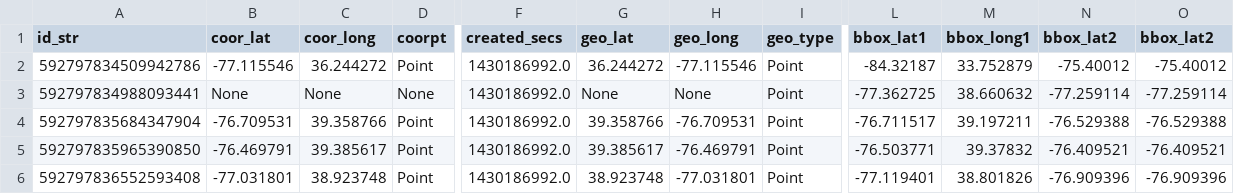
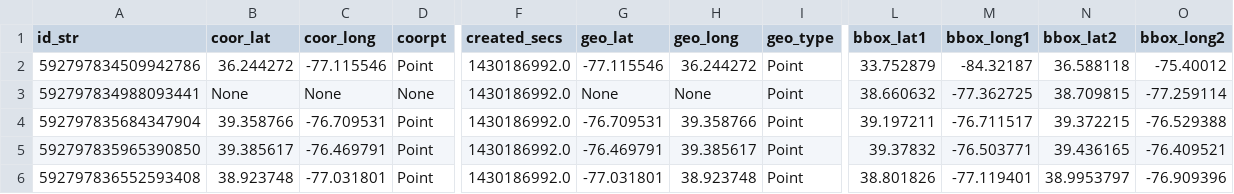
Before and after one commit to GeoBbox/geobbox, a CSV file: analysis/data/csv/micro_sample/4state_20150427-170951.csv, drawn as a sheet; only a part is shown, gaps mark what is left out; the diff names each change by its address in the sheet, - before the commit and + after, or states it on an @@ line.

```diff
--- a/analysis/data/csv/micro_sample/4state_20150427-170951.csv
+++ b/analysis/data/csv/micro_sample/4state_20150427-170951.csv
-O1: bbox_lat2
+O1: bbox_long2
-B2 (coor_lat): -77.115546
+B2 (coor_lat): 36.244272
-C2 (coor_long): 36.244272
+C2 (coor_long): -77.115546
-G2 (geo_lat): 36.244272
+G2 (geo_lat): -77.115546
-H2 (geo_long): -77.115546
+H2 (geo_long): 36.244272
-L2 (bbox_lat1): -84.32187
+L2 (bbox_lat1): 33.752879
-M2 (bbox_long1): 33.752879
+M2 (bbox_long1): -84.32187
-N2 (bbox_lat2): -75.40012
+N2 (bbox_lat2): 36.588118
-L3 (bbox_lat1): -77.362725
+L3 (bbox_lat1): 38.660632
-M3 (bbox_long1): 38.660632
+M3 (bbox_long1): -77.362725
-N3 (bbox_lat2): -77.259114
+N3 (bbox_lat2): 38.709815
-B4 (coor_lat): -76.709531
+B4 (coor_lat): 39.358766
-C4 (coor_long): 39.358766
+C4 (coor_long): -76.709531
-G4 (geo_lat): 39.358766
+G4 (geo_lat): -76.709531
-H4 (geo_long): -76.709531
+H4 (geo_long): 39.358766
-L4 (bbox_lat1): -76.711517
+L4 (bbox_lat1): 39.197211
-M4 (bbox_long1): 39.197211
+M4 (bbox_long1): -76.711517
-N4 (bbox_lat2): -76.529388
+N4 (bbox_lat2): 39.372215
-B5 (coor_lat): -76.469791
+B5 (coor_lat): 39.385617
-C5 (coor_long): 39.385617
+C5 (coor_long): -76.469791
-G5 (geo_lat): 39.385617
+G5 (geo_lat): -76.469791
-H5 (geo_long): -76.469791
+H5 (geo_long): 39.385617
-L5 (bbox_lat1): -76.503771
+L5 (bbox_lat1): 39.37832
-M5 (bbox_long1): 39.37832
+M5 (bbox_long1): -76.503771
-N5 (bbox_lat2): -76.409521
+N5 (bbox_lat2): 39.436165
-B6 (coor_lat): -77.031801
+B6 (coor_lat): 38.923748
-C6 (coor_long): 38.923748
+C6 (coor_long): -77.031801
-G6 (geo_lat): 38.923748
+G6 (geo_lat): -77.031801
-H6 (geo_long): -77.031801
+H6 (geo_long): 38.923748
-L6 (bbox_lat1): -77.119401
+L6 (bbox_lat1): 38.801826
-M6 (bbox_long1): 38.801826
+M6 (bbox_long1): -77.119401
-N6 (bbox_lat2): -76.909396
+N6 (bbox_lat2): 38.9953797
```
Also changed, not shown: analysis/data/csv/micro_sample/4state_20150427-175929.csv, analysis/data/csv/micro_sample/4state_20150427-183551.csv, 2 other files.
